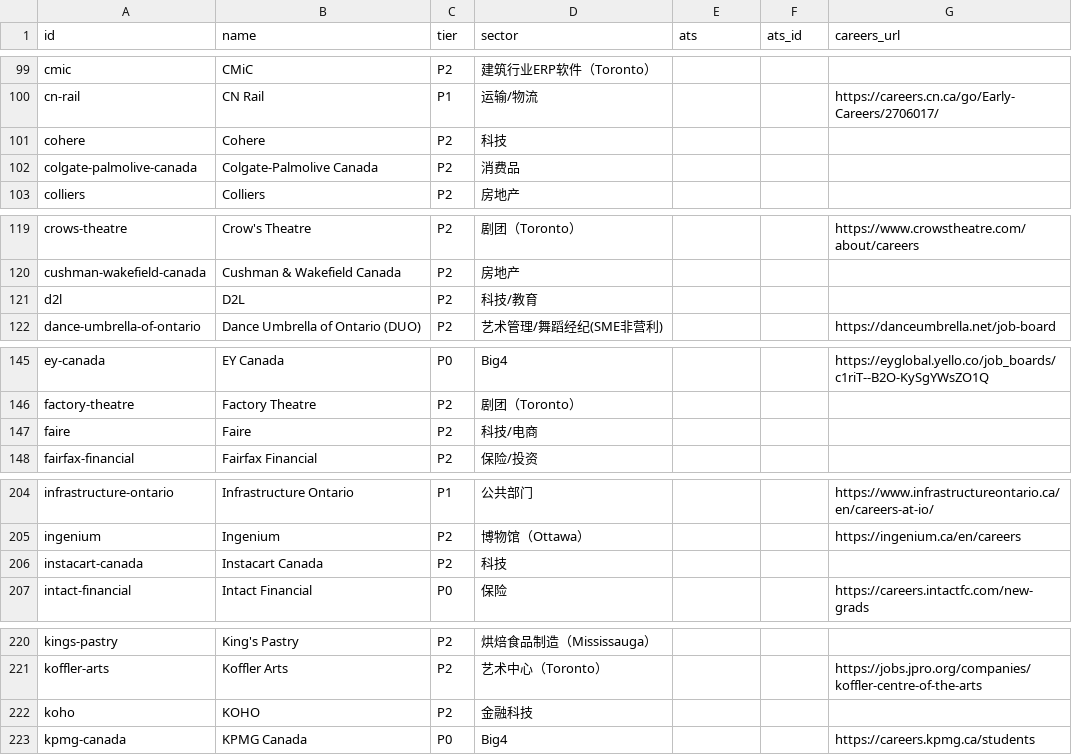
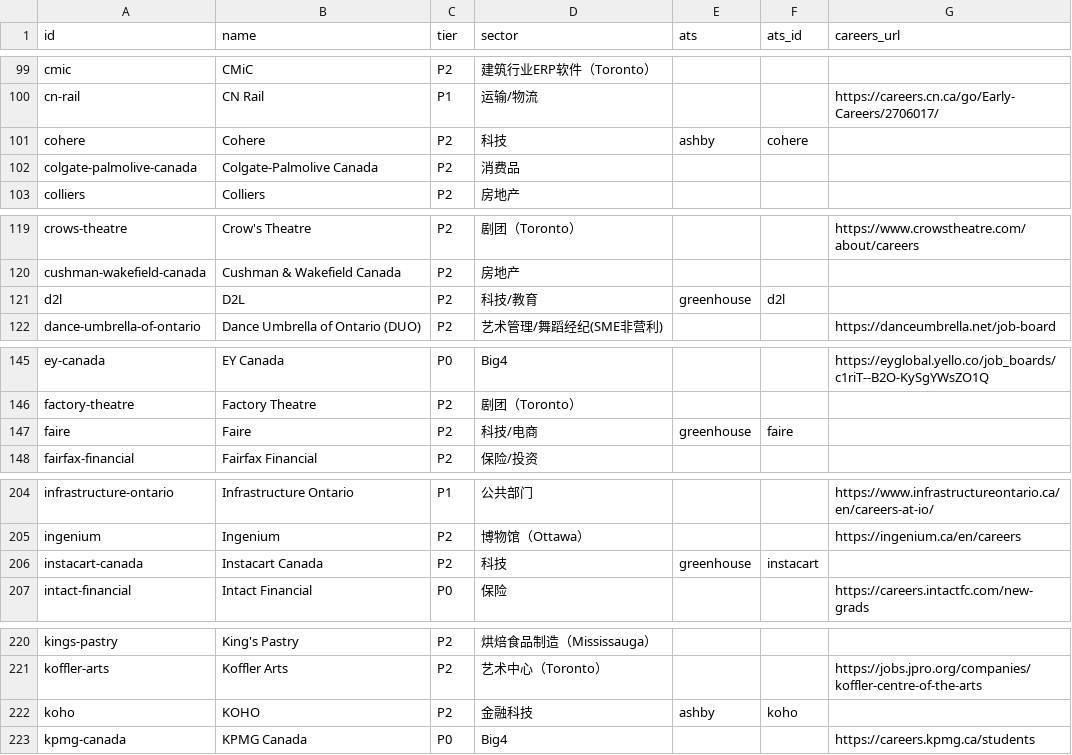
Before and after one commit to FrankFeng1014/claire-job-scanner, a CSV file: data/employers.csv, drawn as a sheet; only a part is shown, gaps mark what is left out; the diff covers the shown part only.

```diff
--- a/data/employers.csv
+++ b/data/employers.csv
@@ -100,3 +100,3 @@ cmic,CMiC,P2,建筑行业ERP软件（Toronto）,,,
 cn-rail,CN Rail,P1,运输/物流,,,https://careers.cn.ca/go/Early-Careers/2706017/
-cohere,Cohere,P2,科技,,,
+cohere,Cohere,P2,科技,ashby,cohere,
 colgate-palmolive-canada,Colgate-Palmolive Canada,P2,消费品,,,
@@ -120,3 +120,3 @@ crows-theatre,Crow's Theatre,P2,剧团（Toronto）,,,https://www.crowstheatre.c
 cushman-wakefield-canada,Cushman & Wakefield Canada,P2,房地产,,,
-d2l,D2L,P2,科技/教育,,,
+d2l,D2L,P2,科技/教育,greenhouse,d2l,
 dance-umbrella-of-ontario,Dance Umbrella of Ontario (DUO),P2,艺术管理/舞蹈经纪(SME非营利),,,https://danceumbrella.net/job-board
@@ -146,3 +146,3 @@ ey-canada,EY Canada,P0,Big4,,,https://eyglobal.yello.co/job_boards/c1riT--B2O-Ky
 factory-theatre,Factory Theatre,P2,剧团（Toronto）,,,
-faire,Faire,P2,科技/电商,,,
+faire,Faire,P2,科技/电商,greenhouse,faire,
 fairfax-financial,Fairfax Financial,P2,保险/投资,,,
@@ -205,3 +205,3 @@ infrastructure-ontario,Infrastructure Ontario,P1,公共部门,,,https://www.infr
 ingenium,Ingenium,P2,博物馆（Ottawa）,,,https://ingenium.ca/en/careers
-instacart-canada,Instacart Canada,P2,科技,,,
+instacart-canada,Instacart Canada,P2,科技,greenhouse,instacart,
 intact-financial,Intact Financial,P0,保险,,,https://careers.intactfc.com/new-grads
@@ -221,3 +221,3 @@ kings-pastry,King's Pastry,P2,烘焙食品制造（Mississauga）,,,
 koffler-arts,Koffler Arts,P2,艺术中心（Toronto）,,,https://jobs.jpro.org/companies/koffler-centre-of-the-arts
-koho,KOHO,P2,金融科技,,,
+koho,KOHO,P2,金融科技,ashby,koho,
 kpmg-canada,KPMG Canada,P0,Big4,,,https://careers.kpmg.ca/students
```
Also changed, not shown: 11 edited cells elsewhere in this file, 4 other files.
